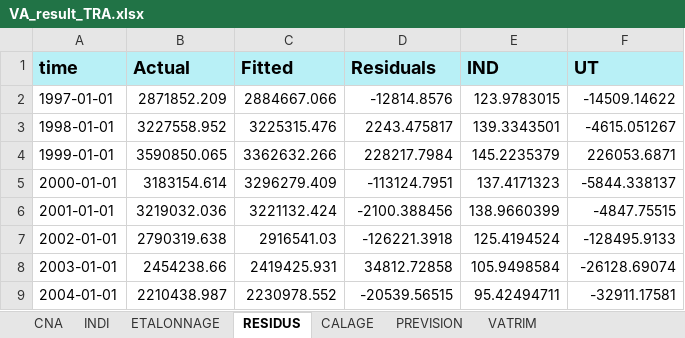
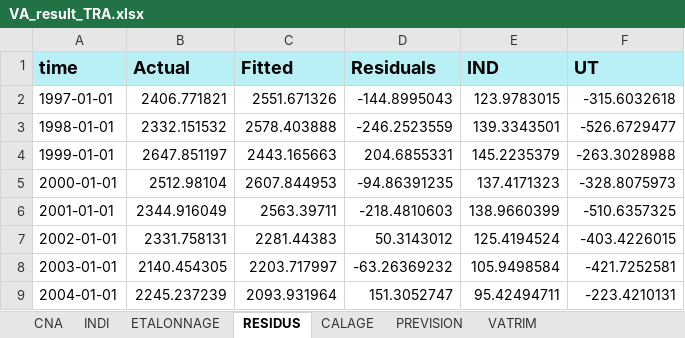
Before and after one commit to luckymaxtser/Compte_trim, an Excel workbook: VA_result_TRA.xlsx, sheet RESIDUS, drawn as a sheet; only a part is shown; values as stored, in another font and other column widths than the file's, no borders; the diff covers the shown part only; the diff names each change by its address in the sheet, - before the commit and + after, or states it on an @@ line.

```diff
--- a/VA_result_TRA.xlsx (sheet RESIDUS)
+++ b/VA_result_TRA.xlsx (sheet RESIDUS)
-B2 (Actual): 2871852.209
+B2 (Actual): 2406.771821
-C2 (Fitted): 2884667.066
+C2 (Fitted): 2551.671326
-D2 (Residuals): -12814.8576
+D2 (Residuals): -144.8995043
-F2 (UT): -14509.14622
+F2 (UT): -315.6032618
-B3 (Actual): 3227558.952
+B3 (Actual): 2332.151532
-C3 (Fitted): 3225315.476
+C3 (Fitted): 2578.403888
-D3 (Residuals): 2243.475817
+D3 (Residuals): -246.2523559
-F3 (UT): -4615.051267
+F3 (UT): -526.6729477
-B4 (Actual): 3590850.065
+B4 (Actual): 2647.851197
-C4 (Fitted): 3362632.266
+C4 (Fitted): 2443.165663
-D4 (Residuals): 228217.7984
+D4 (Residuals): 204.6855331
-F4 (UT): 226053.6871
+F4 (UT): -263.3028988
-B5 (Actual): 3183154.614
+B5 (Actual): 2512.98104
-C5 (Fitted): 3296279.409
+C5 (Fitted): 2607.844953
-D5 (Residuals): -113124.7951
+D5 (Residuals): -94.86391235
-F5 (UT): -5844.338137
+F5 (UT): -328.8075973
-B6 (Actual): 3219032.036
+B6 (Actual): 2344.916049
-C6 (Fitted): 3221132.424
+C6 (Fitted): 2563.39711
-D6 (Residuals): -2100.388456
+D6 (Residuals): -218.4810603
-F6 (UT): -4847.75515
+F6 (UT): -510.6357325
-B7 (Actual): 2790319.638
+B7 (Actual): 2331.758131
-C7 (Fitted): 2916541.03
+C7 (Fitted): 2281.44383
-D7 (Residuals): -126221.3918
+D7 (Residuals): 50.3143012
-F7 (UT): -128495.9133
+F7 (UT): -403.4226015
-B8 (Actual): 2454238.66
+B8 (Actual): 2140.454305
-C8 (Fitted): 2419425.931
+C8 (Fitted): 2203.717997
-D8 (Residuals): 34812.72858
+D8 (Residuals): -63.26369232
-F8 (UT): -26128.69074
+F8 (UT): -421.7252581
-B9 (Actual): 2210438.987
+B9 (Actual): 2245.237239
-C9 (Fitted): 2230978.552
+C9 (Fitted): 2093.931964
-D9 (Residuals): -20539.56515
+D9 (Residuals): 151.3052747
-F9 (UT): -32911.17581
+F9 (UT): -223.4210131
```
Also changed, not shown: 2 added rows and 64 edited cells elsewhere in this sheet, sheet CALAGE, sheet PREVISION, sheet VATRIM, sheet ETALONNAGE, sheet CNA.
